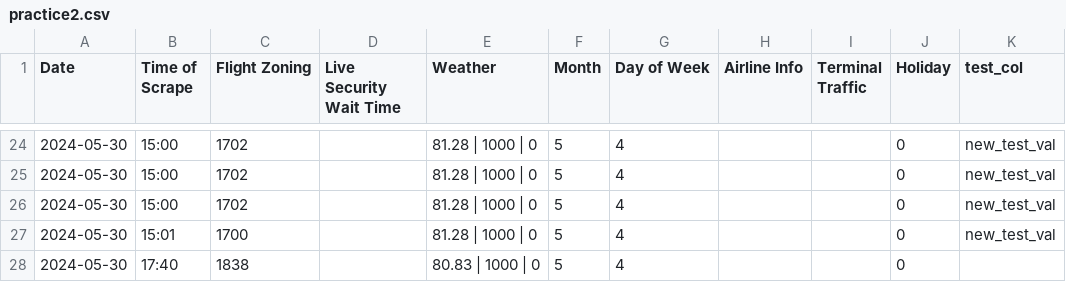
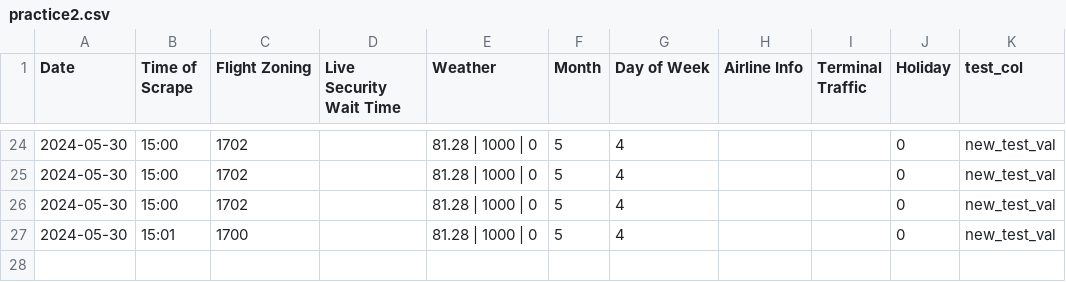
Before and after one commit to stexil/AirportCode, a CSV file: practice2.csv, drawn as a sheet; only a part is shown, gaps mark what is left out.

Commit message:
Update CSV file

```diff
--- a/practice2.csv
+++ b/practice2.csv
@@ -27,2 +27 @@ Date, Time of Scrape, Flight Zoning, Live Security Wait Time, Weather, Month, Da
 2024-05-30, 15:01,1700,,81.28 | 1000 | 0,5,4,,,0,new_test_val
-2024-05-30, 17:40,1838,,80.83 | 1000 | 0,5,4,,,0
```
